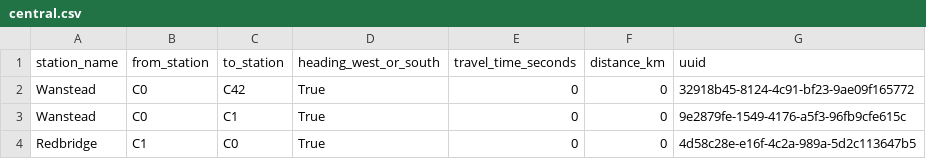
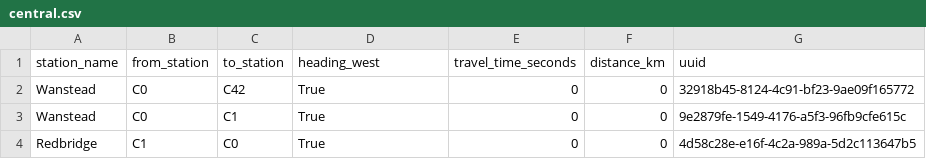
Before and after one commit to whwatkinson/mind_the_gap, a CSV file: data/connections/central.csv, drawn as a sheet; only a part is shown.

```diff
--- a/data/connections/central.csv
+++ b/data/connections/central.csv
@@ -1,2 +1,2 @@
-station_name,from_station,to_station,heading_west_or_south,travel_time_seconds,distance_km,uuid
+station_name,from_station,to_station,heading_west,travel_time_seconds,distance_km,uuid
 Wanstead,C0,C42,True,0,0,32918b45-8124-4c91-bf23-9ae09f165772
```
Also changed, not shown: data/connections/bakerloo.csv, data/connections/jubilee.csv, 9 other files.
